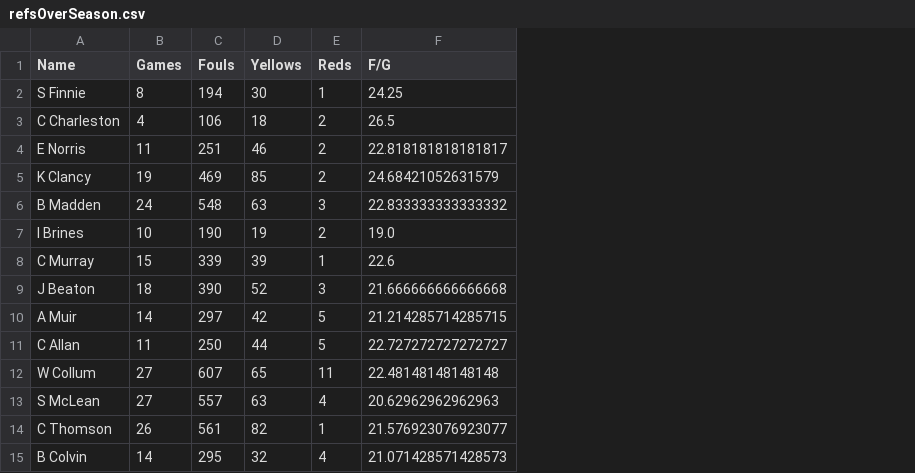
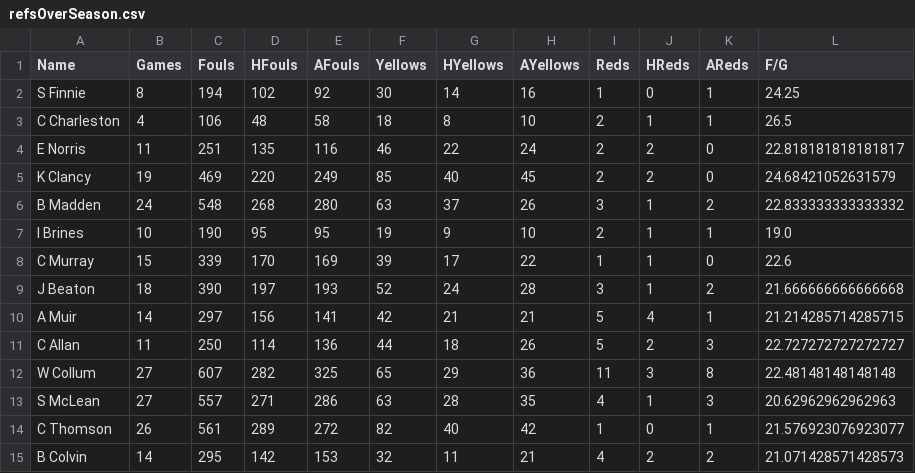
Before and after one commit to jsmithedin/Scottish-Football-Analysis, a CSV file: 1314/refsOverSeason.csv, drawn as a sheet; only a part is shown; the diff names each change by its address in the sheet, - before the commit and + after, or states it on an @@ line.

```diff
--- a/1314/refsOverSeason.csv
+++ b/1314/refsOverSeason.csv
+column D (HFouls), rows 2-15: 102 | 48 | 135 | 220 | 268 | 95 | 170 | 197 | 156 | 114 | 282 | 271 | 289 | 142
+column E (AFouls), rows 2-15: 92 | 58 | 116 | 249 | 280 | 95 | 169 | 193 | 141 | 136 | 325 | 286 | 272 | 153
+column G (HYellows), rows 2-15: 14 | 8 | 22 | 40 | 37 | 9 | 17 | 24 | 21 | 18 | 29 | 28 | 40 | 11
+column H (AYellows), rows 2-15: 16 | 10 | 24 | 45 | 26 | 10 | 22 | 28 | 21 | 26 | 36 | 35 | 42 | 21
+column J (HReds), rows 2-15: 0 | 1 | 2 | 2 | 1 | 1 | 1 | 1 | 4 | 2 | 3 | 1 | 0 | 2
+column K (AReds), rows 2-15: 1 | 1 | 0 | 0 | 2 | 1 | 0 | 2 | 1 | 3 | 8 | 3 | 1 | 2
```
Also changed, not shown: 1 other file.
